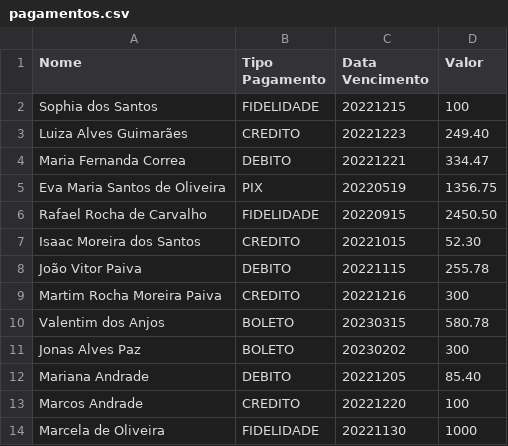
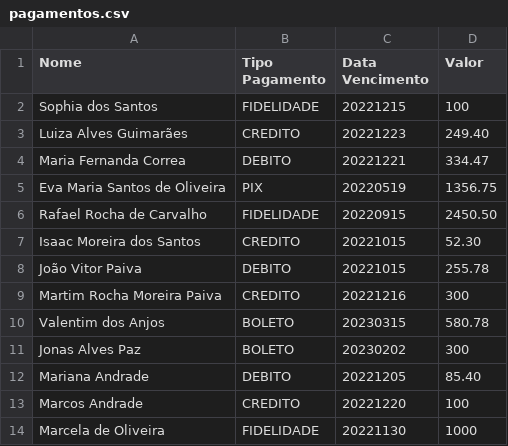
Before and after one commit to Ironildo-Jr/Desafio_ADA_Modulo-3_Amarelo, a CSV file: src/main/resources/pagamentos.csv, drawn as a sheet.

```diff
--- a/src/main/resources/pagamentos.csv
+++ b/src/main/resources/pagamentos.csv
@@ -7,3 +7,3 @@ Rafael Rocha de Carvalho;FIDELIDADE;20220915;2450.50
 Isaac Moreira dos Santos;CREDITO;20221015;52.30
-João Vitor Paiva;DEBITO;20221115;255.78
+João Vitor Paiva;DEBITO;20221015;255.78
 Martim Rocha Moreira Paiva;CREDITO;20221216;300
```
Also changed, not shown: 2 other files.
